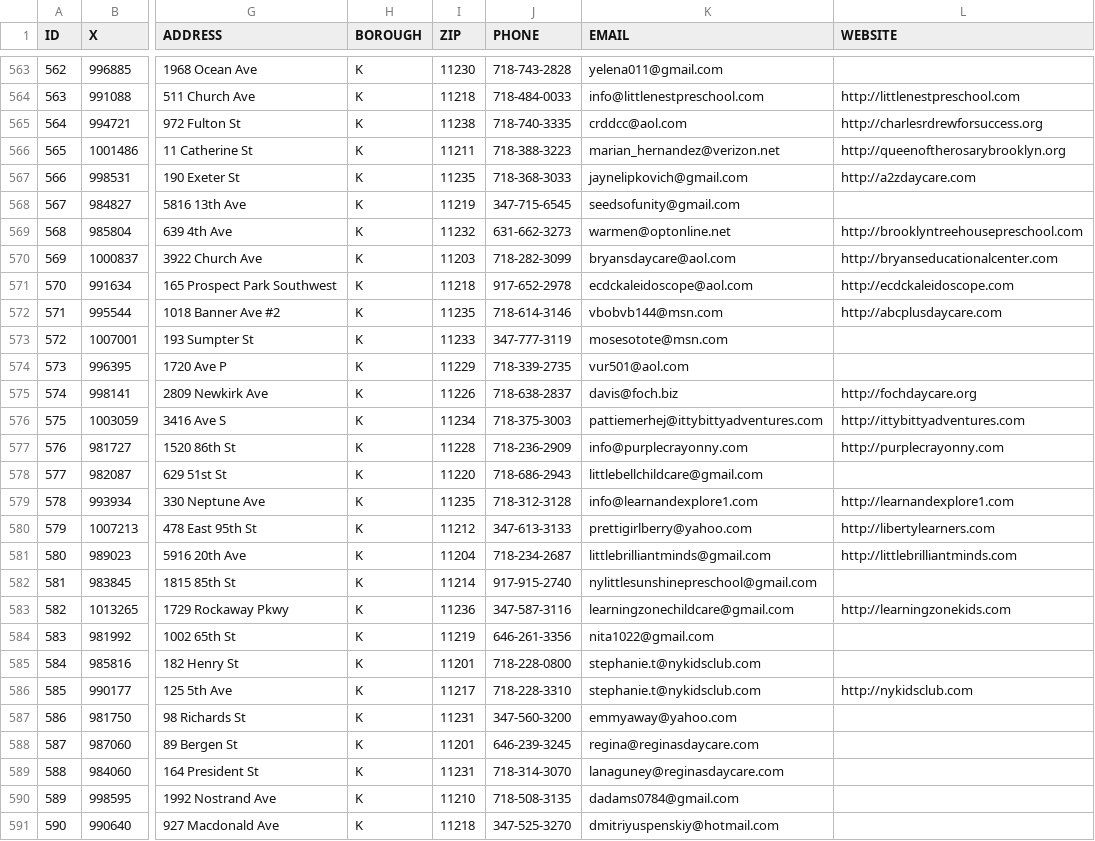
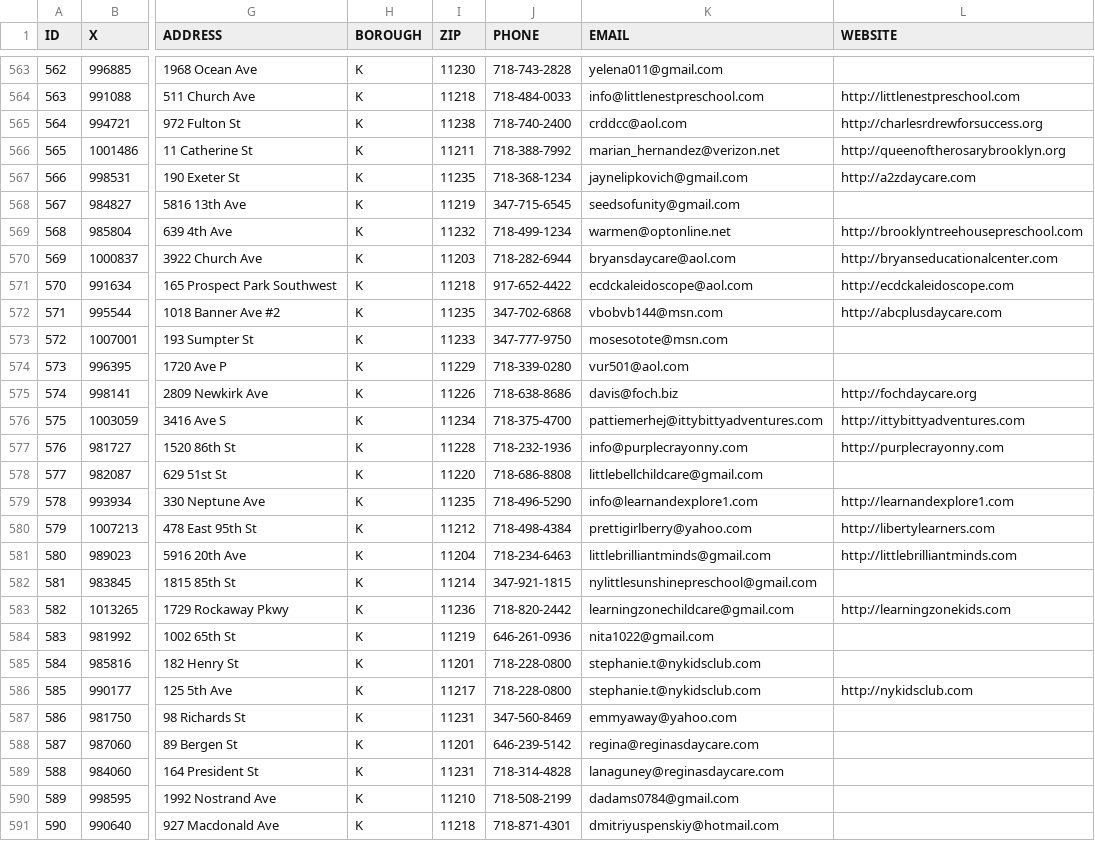
Before and after one commit to CityOfNewYork/Pre-K-Finder, a CSV file: src/main/webapp/upk.csv, drawn as a sheet; only a part is shown, gaps mark what is left out; the diff covers the shown part only; the diff names each change by its address in the sheet, - before the commit and + after, or states it on an @@ line.

Commit message:
revised data

```diff
--- a/src/main/webapp/upk.csv
+++ b/src/main/webapp/upk.csv
-J565 (PHONE): 718-740-3335
+J565 (PHONE): 718-740-2400
-J566 (PHONE): 718-388-3223
+J566 (PHONE): 718-388-7992
-J567 (PHONE): 718-368-3033
+J567 (PHONE): 718-368-1234
-J569 (PHONE): 631-662-3273
+J569 (PHONE): 718-499-1234
-J570 (PHONE): 718-282-3099
+J570 (PHONE): 718-282-6944
-J571 (PHONE): 917-652-2978
+J571 (PHONE): 917-652-4422
-J572 (PHONE): 718-614-3146
+J572 (PHONE): 347-702-6868
-J573 (PHONE): 347-777-3119
+J573 (PHONE): 347-777-9750
-J574 (PHONE): 718-339-2735
+J574 (PHONE): 718-339-0280
-J575 (PHONE): 718-638-2837
+J575 (PHONE): 718-638-8686
-J576 (PHONE): 718-375-3003
+J576 (PHONE): 718-375-4700
-J577 (PHONE): 718-236-2909
+J577 (PHONE): 718-232-1936
-J578 (PHONE): 718-686-2943
+J578 (PHONE): 718-686-8808
-J579 (PHONE): 718-312-3128
+J579 (PHONE): 718-496-5290
-J580 (PHONE): 347-613-3133
+J580 (PHONE): 718-498-4384
-J581 (PHONE): 718-234-2687
+J581 (PHONE): 718-234-6463
-J582 (PHONE): 917-915-2740
+J582 (PHONE): 347-921-1815
-J583 (PHONE): 347-587-3116
+J583 (PHONE): 718-820-2442
-J584 (PHONE): 646-261-3356
+J584 (PHONE): 646-261-0936
-J586 (PHONE): 718-228-3310
+J586 (PHONE): 718-228-0800
-J587 (PHONE): 347-560-3200
+J587 (PHONE): 347-560-8469
-J588 (PHONE): 646-239-3245
+J588 (PHONE): 646-239-5142
-J589 (PHONE): 718-314-3070
+J589 (PHONE): 718-314-4828
-J590 (PHONE): 718-508-3135
+J590 (PHONE): 718-508-2199
-J591 (PHONE): 347-525-3270
+J591 (PHONE): 718-871-4301
```
Also changed, not shown: 115 edited cells elsewhere in this file, 3 other files.
